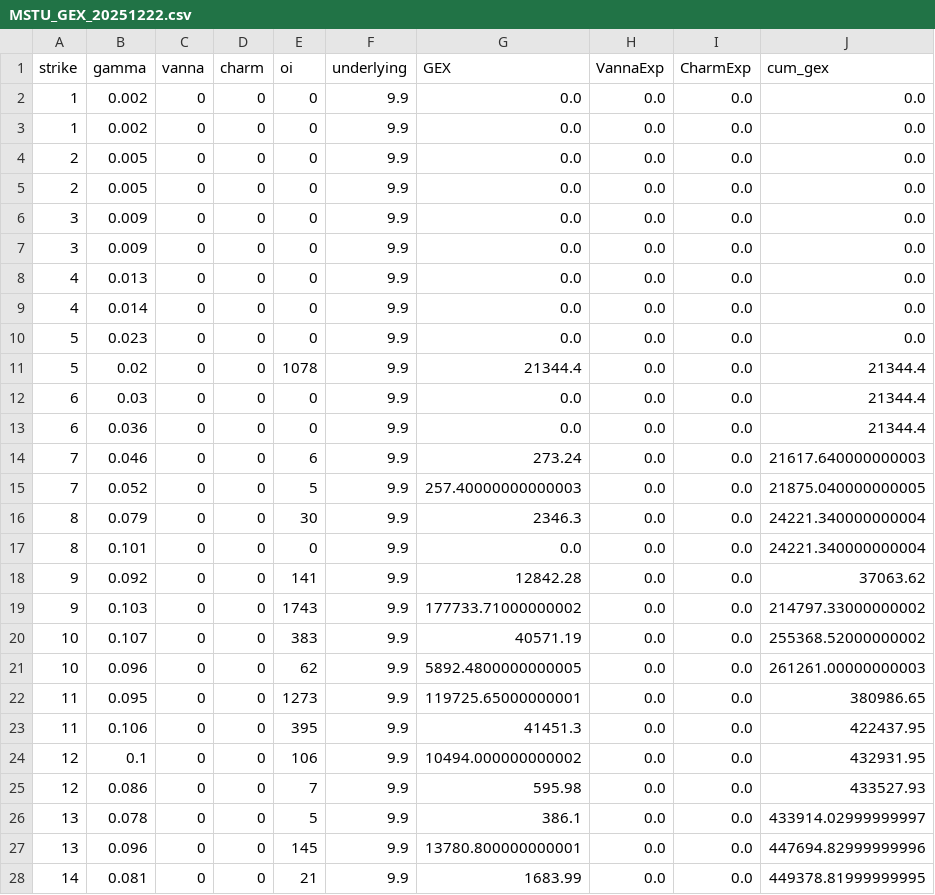
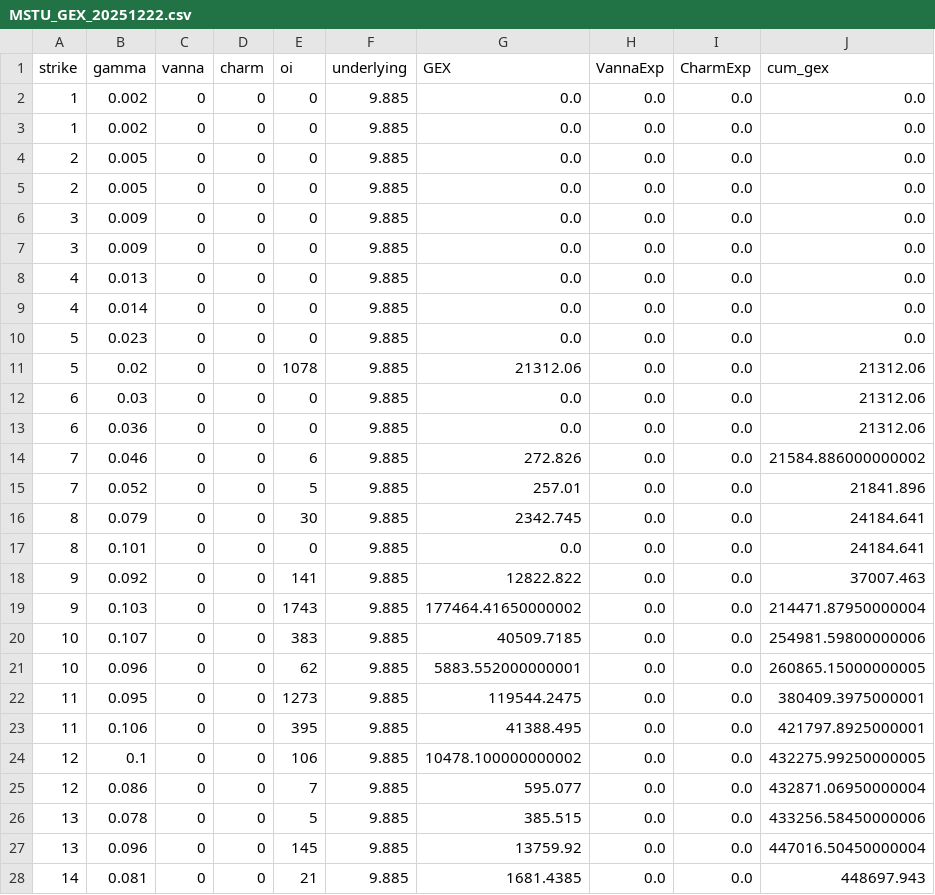
Before and after one commit to lady121/gex-builde, a CSV file: MSTU_GEX_20251222.csv, drawn as a sheet; only a part is shown; the diff covers the shown part only.

```diff
--- a/MSTU_GEX_20251222.csv
+++ b/MSTU_GEX_20251222.csv
@@ -1,28 +1,28 @@
 strike,gamma,vanna,charm,oi,underlying,GEX,VannaExp,CharmExp,cum_gex
-1,0.002,0,0,0,9.9,0.0,0.0,0.0,0.0
-1,0.002,0,0,0,9.9,0.0,0.0,0.0,0.0
-2,0.005,0,0,0,9.9,0.0,0.0,0.0,0.0
-2,0.005,0,0,0,9.9,0.0,0.0,0.0,0.0
-3,0.009,0,0,0,9.9,0.0,0.0,0.0,0.0
-3,0.009,0,0,0,9.9,0.0,0.0,0.0,0.0
-4,0.013,0,0,0,9.9,0.0,0.0,0.0,0.0
-4,0.014,0,0,0,9.9,0.0,0.0,0.0,0.0
-5,0.023,0,0,0,9.9,0.0,0.0,0.0,0.0
-5,0.02,0,0,1078,9.9,21344.4,0.0,0.0,21344.4
-6,0.03,0,0,0,9.9,0.0,0.0,0.0,21344.4
-6,0.036,0,0,0,9.9,0.0,0.0,0.0,21344.4
-7,0.046,0,0,6,9.9,273.24,0.0,0.0,21617.640000000003
-7,0.052,0,0,5,9.9,257.40000000000003,0.0,0.0,21875.040000000005
-8,0.079,0,0,30,9.9,2346.3,0.0,0.0,24221.340000000004
-8,0.101,0,0,0,9.9,0.0,0.0,0.0,24221.340000000004
-9,0.092,0,0,141,9.9,12842.28,0.0,0.0,37063.62
-9,0.103,0,0,1743,9.9,177733.71000000002,0.0,0.0,214797.33000000002
-10,0.107,0,0,383,9.9,40571.19,0.0,0.0,255368.52000000002
-10,0.096,0,0,62,9.9,5892.4800000000005,0.0,0.0,261261.00000000003
-11,0.095,0,0,1273,9.9,119725.65000000001,0.0,0.0,380986.65
-11,0.106,0,0,395,9.9,41451.3,0.0,0.0,422437.95
-12,0.1,0,0,106,9.9,10494.000000000002,0.0,0.0,432931.95
-12,0.086,0,0,7,9.9,595.98,0.0,0.0,433527.93
-13,0.078,0,0,5,9.9,386.1,0.0,0.0,433914.02999999997
-13,0.096,0,0,145,9.9,13780.800000000001,0.0,0.0,447694.82999999996
-14,0.081,0,0,21,9.9,1683.99,0.0,0.0,449378.81999999995
+1,0.002,0,0,0,9.885,0.0,0.0,0.0,0.0
+1,0.002,0,0,0,9.885,0.0,0.0,0.0,0.0
+2,0.005,0,0,0,9.885,0.0,0.0,0.0,0.0
+2,0.005,0,0,0,9.885,0.0,0.0,0.0,0.0
+3,0.009,0,0,0,9.885,0.0,0.0,0.0,0.0
+3,0.009,0,0,0,9.885,0.0,0.0,0.0,0.0
+4,0.013,0,0,0,9.885,0.0,0.0,0.0,0.0
+4,0.014,0,0,0,9.885,0.0,0.0,0.0,0.0
+5,0.023,0,0,0,9.885,0.0,0.0,0.0,0.0
+5,0.02,0,0,1078,9.885,21312.06,0.0,0.0,21312.06
+6,0.03,0,0,0,9.885,0.0,0.0,0.0,21312.06
+6,0.036,0,0,0,9.885,0.0,0.0,0.0,21312.06
+7,0.046,0,0,6,9.885,272.826,0.0,0.0,21584.886000000002
+7,0.052,0,0,5,9.885,257.01,0.0,0.0,21841.896
+8,0.079,0,0,30,9.885,2342.745,0.0,0.0,24184.641
+8,0.101,0,0,0,9.885,0.0,0.0,0.0,24184.641
+9,0.092,0,0,141,9.885,12822.822,0.0,0.0,37007.463
+9,0.103,0,0,1743,9.885,177464.41650000002,0.0,0.0,214471.87950000004
+10,0.107,0,0,383,9.885,40509.7185,0.0,0.0,254981.59800000006
+10,0.096,0,0,62,9.885,5883.552000000001,0.0,0.0,260865.15000000005
+11,0.095,0,0,1273,9.885,119544.2475,0.0,0.0,380409.3975000001
+11,0.106,0,0,395,9.885,41388.495,0.0,0.0,421797.8925000001
+12,0.1,0,0,106,9.885,10478.100000000002,0.0,0.0,432275.99250000005
+12,0.086,0,0,7,9.885,595.077,0.0,0.0,432871.06950000004
+13,0.078,0,0,5,9.885,385.515,0.0,0.0,433256.58450000006
+13,0.096,0,0,145,9.885,13759.92,0.0,0.0,447016.50450000004
+14,0.081,0,0,21,9.885,1681.4385,0.0,0.0,448697.943
```
Also changed, not shown: 47 edited cells elsewhere in this file, BBAI_GEX_20251222.csv, BITO_GEX_20251222.csv, 7 other files.
